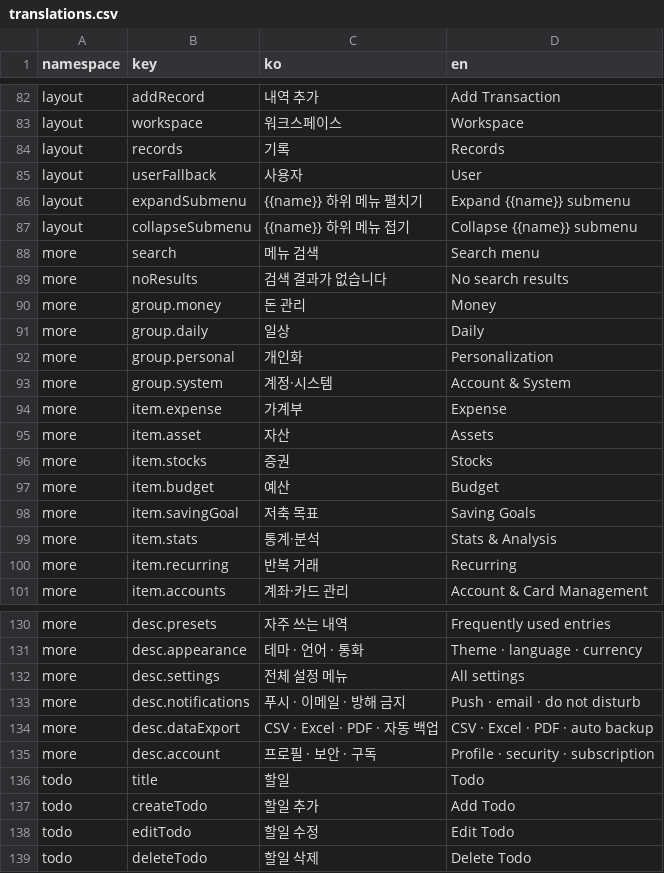
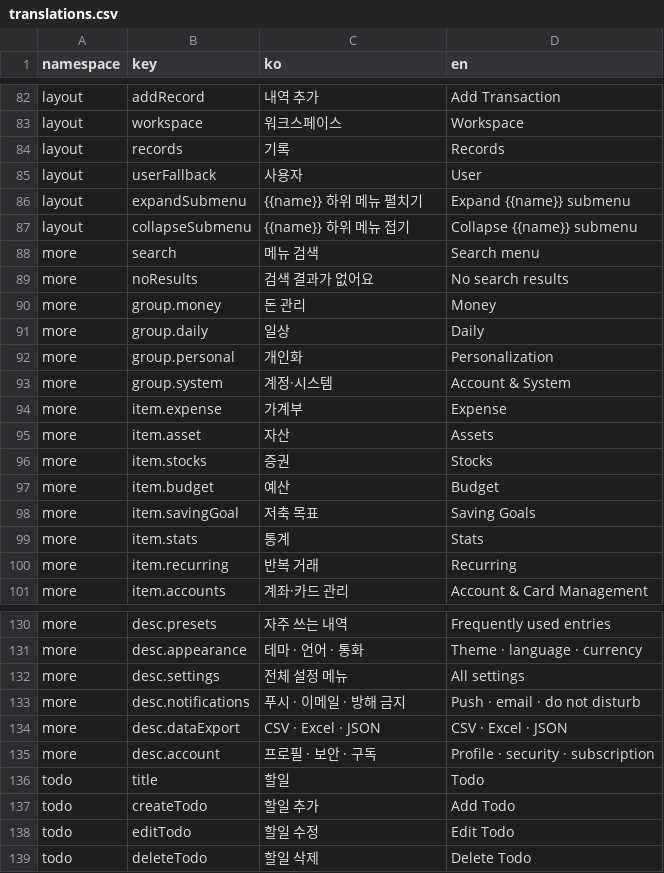
Before and after one commit to lshdainty/porest-desk-front, a CSV file: i18n/translations.csv, drawn as a sheet; only a part is shown, gaps mark what is left out.

```diff
--- a/i18n/translations.csv
+++ b/i18n/translations.csv
@@ -88,3 +88,3 @@ layout,collapseSubmenu,{{name}} 하위 메뉴 접기,Collapse {{name}} submenu
 more,search,메뉴 검색,Search menu
-more,noResults,검색 결과가 없습니다,No search results
+more,noResults,검색 결과가 없어요,No search results
 more,group.money,돈 관리,Money
@@ -98,3 +98,3 @@ more,item.budget,예산,Budget
 more,item.savingGoal,저축 목표,Saving Goals
-more,item.stats,통계·분석,Stats & Analysis
+more,item.stats,통계,Stats
 more,item.recurring,반복 거래,Recurring
@@ -133,3 +133,3 @@ more,desc.settings,전체 설정 메뉴,All settings
 more,desc.notifications,푸시 · 이메일 · 방해 금지,Push · email · do not disturb
-more,desc.dataExport,CSV · Excel · PDF · 자동 백업,CSV · Excel · PDF · auto backup
+more,desc.dataExport,CSV · Excel · JSON,CSV · Excel · JSON
 more,desc.account,프로필 · 보안 · 구독,Profile · security · subscription
```
Also changed, not shown: 4 other files.
